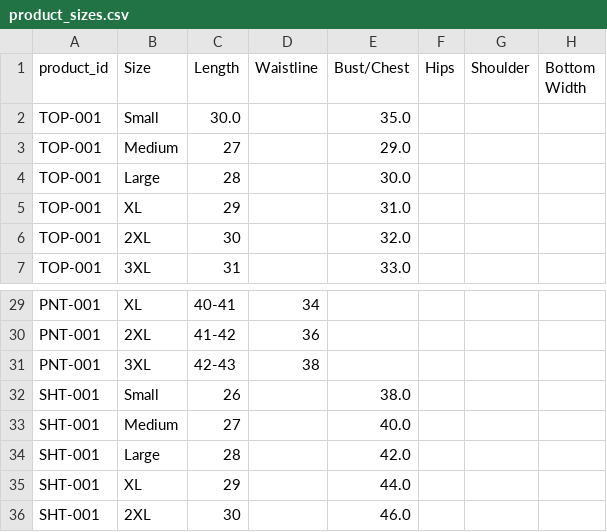
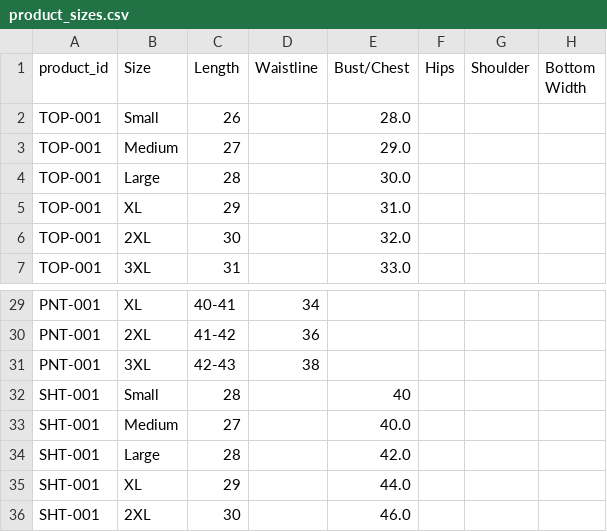
Before and after one commit to knnjy/aop_system_services, a CSV file: data/uniforms/product_sizes.csv, drawn as a sheet; only a part is shown, gaps mark what is left out.

Commit message:
Fix update uniform: auto-restore deleted uniforms and return only relevant size columns

```diff
--- a/data/uniforms/product_sizes.csv
+++ b/data/uniforms/product_sizes.csv
@@ -1,3 +1,3 @@
 product_id,Size,Length,Waistline,Bust/Chest,Hips,Shoulder,Bottom Width
-TOP-001,Small,30.0,,35.0,,,
+TOP-001,Small,26,,28.0,,,
 TOP-001,Medium,27,,29.0,,,
@@ -31,3 +31,3 @@ PNT-001,2XL,41-42,36,,,,
 PNT-001,3XL,42-43,38,,,,
-SHT-001,Small,26,,38.0,,,
+SHT-001,Small,28,,40,,,
 SHT-001,Medium,27,,40.0,,,
```
Also changed, not shown: data/uniforms/products.csv, 1 other file.
